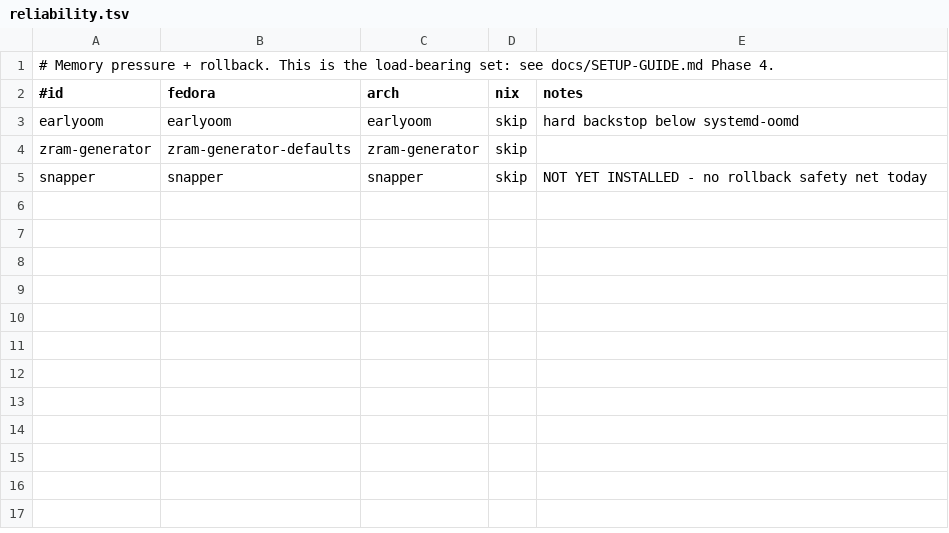
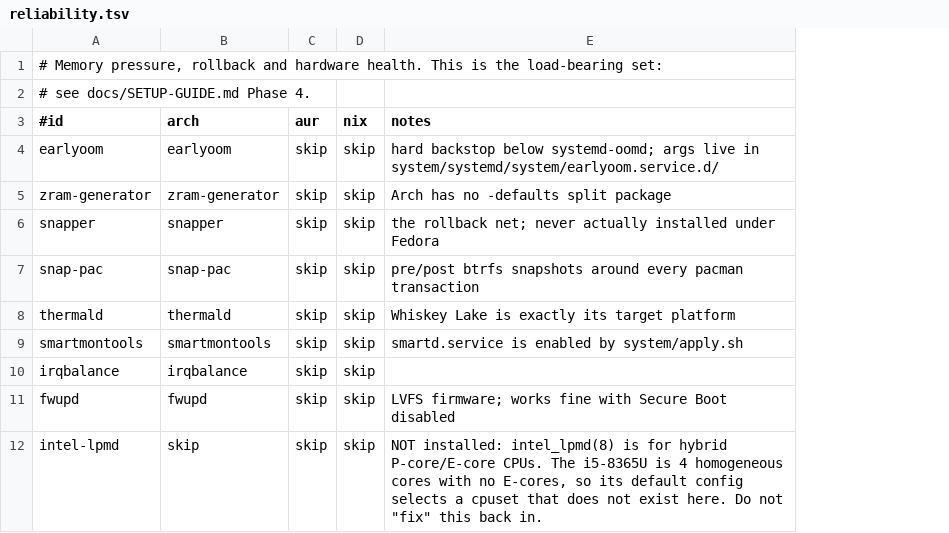
Before and after one commit to SharifdotG/dotfiles, a TSV file: packages/reliability.tsv, drawn as a sheet; removed rows and columns are numbered as before the commit, all else as after; the diff names each change by its address in the sheet, - before the commit and + after, or states it on an @@ line.

```diff
--- a/packages/reliability.tsv
+++ b/packages/reliability.tsv
-column B (fedora), rows 3-5: earlyoom | zram-generator-defaults | snapper
+column C (aur), rows 4-6: all skip
-A1 (#id): # Memory pressure + rollback. This is the load-bearing set: see docs/SETUP-GUIDE.md Phase 4.
+A1 (#id): # Memory pressure, rollback and hardware health. This is the load-bearing set:
+row 2: # see docs/SETUP-GUIDE.md Phase 4.
-E4 (notes): …backstop below systemd-oomd
+E4 (notes): …backstop below systemd-oomd; args live in system/systemd/system/earlyoom.service.d/
-E5 (notes): (empty)
+E5 (notes): Arch has no -defaults split package
-E6 (notes): NOT YET INSTALLED - no rollback safety net today
+E6 (notes): the rollback net; never actually installed under Fedora
+row 7: snap-pac | snap-pac | skip | skip | pre/post btrfs snapshots around every pacman transaction
+row 8: thermald | thermald | skip | skip | Whiskey Lake is exactly its target platform
+row 9: smartmontools | smartmontools | skip | skip | smartd.service is enabled by system/apply.sh
+row 10: irqbalance | irqbalance | skip | skip
+row 11: fwupd | fwupd | skip | skip | LVFS firmware; works fine with Secure Boot disabled
+row 12: intel-lpmd | skip | skip | skip | NOT installed: intel_lpmd(8) is for hybrid P-core/E-core CPUs. The i5-8365U is 4 homogeneous cores with no E-cores, so its default config selects a cpuset that does not exist here. Do not "fix" this back in.
```
Also changed, not shown: packages/core.tsv, packages/desktop.tsv, 44 other files.
